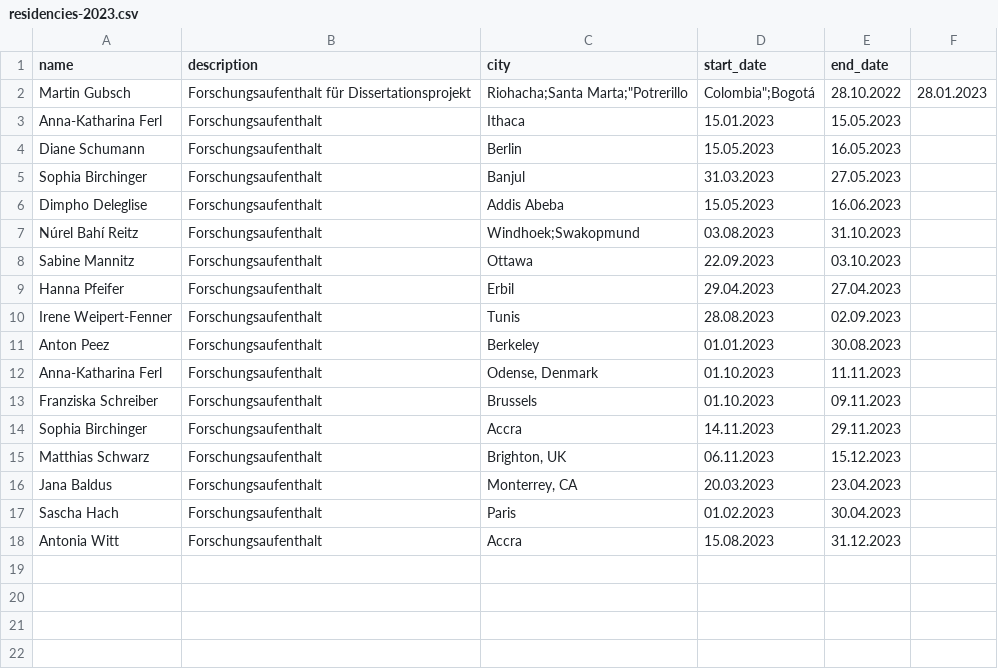
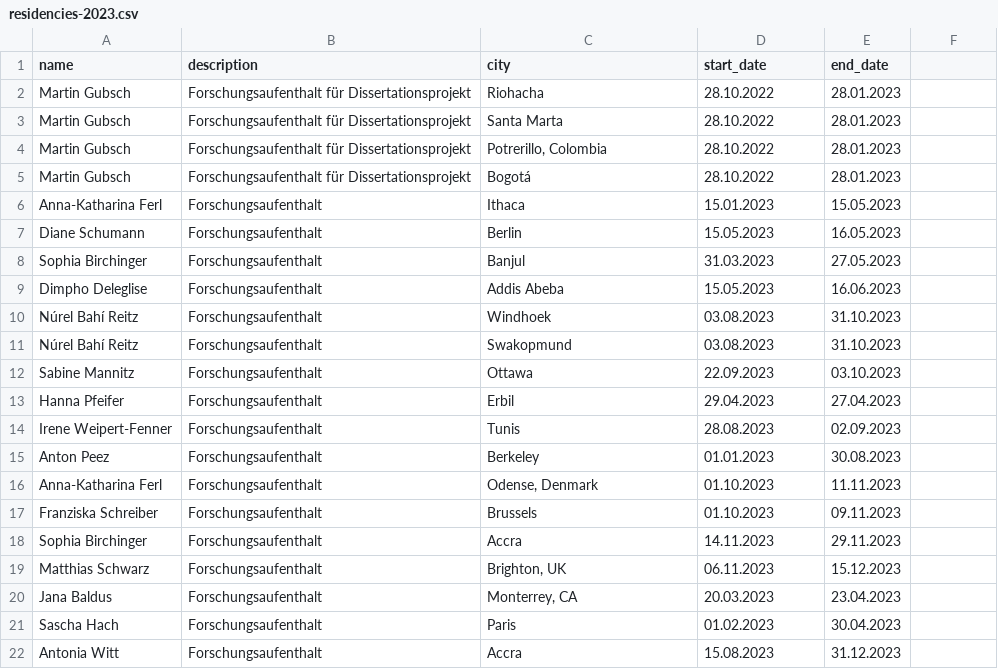
Before and after one commit to Peace-Research-Institute-Frankfurt/websites, a CSV file: prif-review/content/data/residencies-2023.csv, drawn as a sheet.

Commit message:
fix typo

```diff
--- a/prif-review/content/data/residencies-2023.csv
+++ b/prif-review/content/data/residencies-2023.csv
@@ -1,3 +1,6 @@
 name,description,city,start_date,end_date
-Martin Gubsch,Forschungsaufenthalt für Dissertationsprojekt,Riohacha;Santa Marta;"Potrerillo, Colombia";Bogotá,28.10.2022,28.01.2023
+Martin Gubsch,Forschungsaufenthalt für Dissertationsprojekt,Riohacha,28.10.2022,28.01.2023
+Martin Gubsch,Forschungsaufenthalt für Dissertationsprojekt,Santa Marta,28.10.2022,28.01.2023
+Martin Gubsch,Forschungsaufenthalt für Dissertationsprojekt,"Potrerillo, Colombia",28.10.2022,28.01.2023
+Martin Gubsch,Forschungsaufenthalt für Dissertationsprojekt,Bogotá,28.10.2022,28.01.2023
 Anna-Katharina Ferl,Forschungsaufenthalt,Ithaca,15.01.2023,15.05.2023
@@ -6,3 +9,4 @@ Sophia Birchinger,Forschungsaufenthalt,Banjul,31.03.2023,27.05.2023
 Dimpho Deleglise,Forschungsaufenthalt,Addis Abeba,15.05.2023,16.06.2023
-Núrel Bahí Reitz,Forschungsaufenthalt,Windhoek;Swakopmund,03.08.2023,31.10.2023
+Núrel Bahí Reitz,Forschungsaufenthalt,Windhoek,03.08.2023,31.10.2023
+Núrel Bahí Reitz,Forschungsaufenthalt,Swakopmund,03.08.2023,31.10.2023
 Sabine Mannitz,Forschungsaufenthalt,Ottawa,22.09.2023,03.10.2023
```
